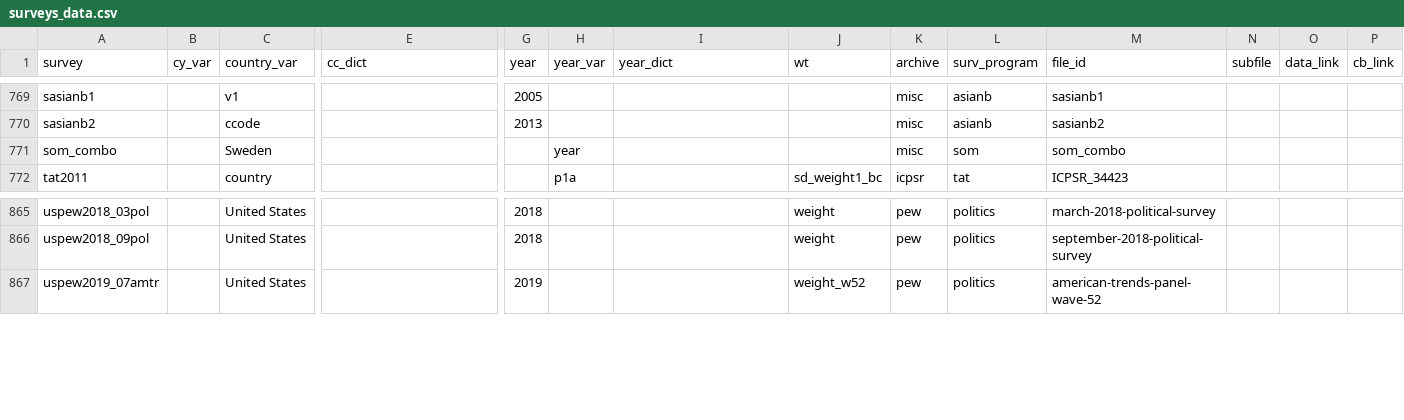
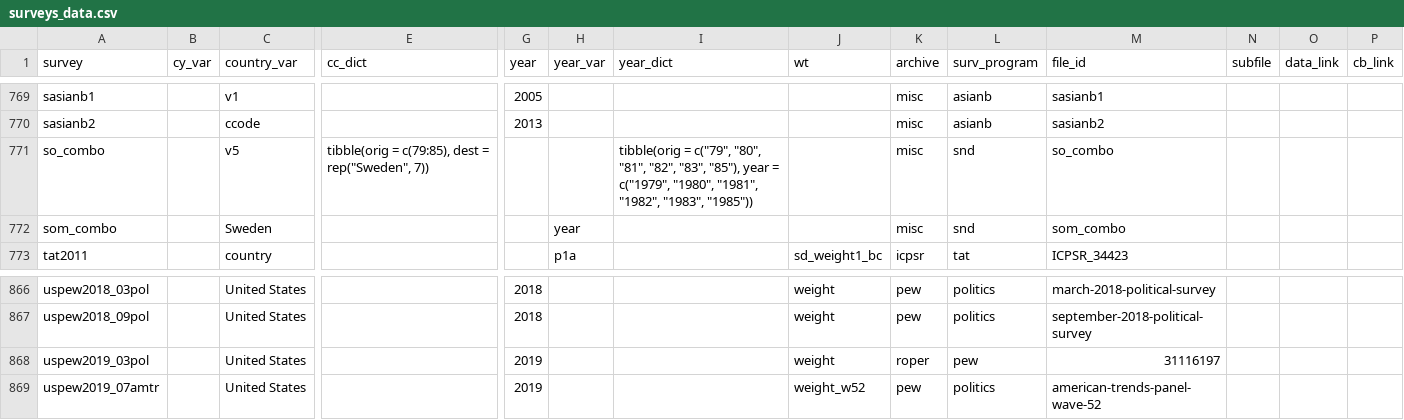
Before and after one commit to fsolt/DCPOtools, a CSV file: data/surveys_data.csv, drawn as a sheet; only a part is shown, gaps mark what is left out; addresses are those after the commit; rows hold the shown columns only; the diff names each change by its address in the sheet, - before the commit and + after, or states it on an @@ line.

Commit message:
add so_combo

```diff
--- a/data/surveys_data.csv
+++ b/data/surveys_data.csv
+row 771: so_combo |  | v5 | tibble(orig = c(79:85), dest = rep("Sweden", 7)) |  |  | tibble(orig = c("79", "80", "81", "82", "83", "85"), year = c("1979", "1980", "1981", "1982", "1983", "1985")) |  | misc | snd | so_combo
-L772 (surv_program): som
+L772 (surv_program): snd
+row 868: uspew2019_03pol |  | United States |  | 2019 |  |  | weight | roper | pew | 31116197
```
Also changed, not shown: 2 other files.
